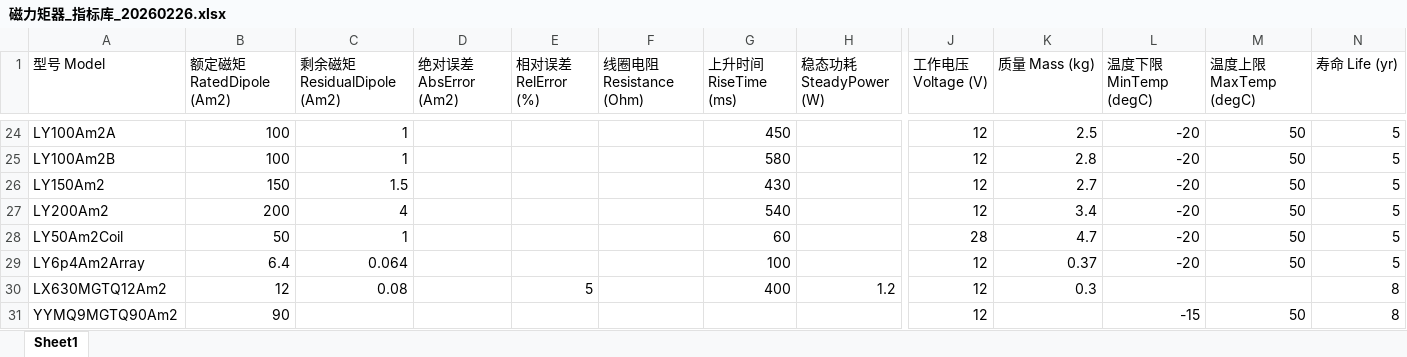
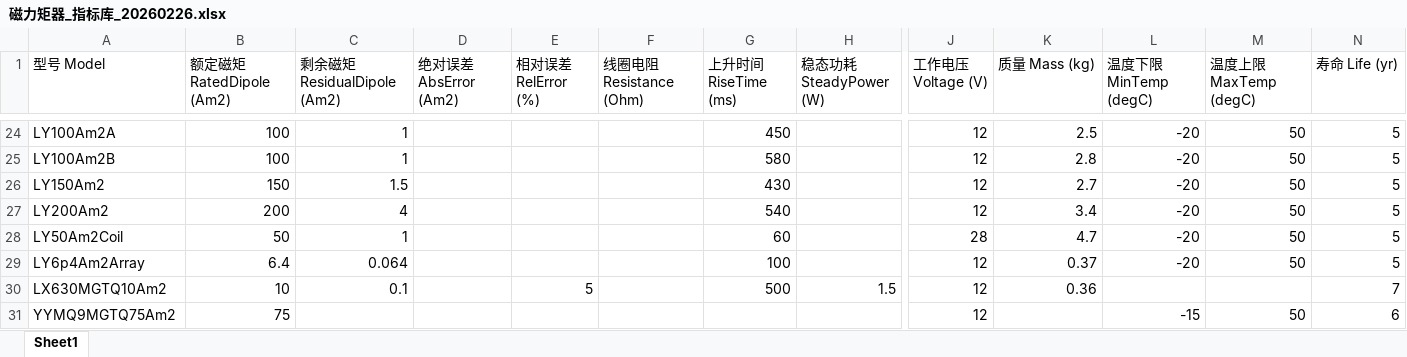
Before and after one commit to xionghaojie/device-model-indicator-library, an Excel workbook: device-model-indicators/磁力矩器_指标库_20260226.xlsx, sheet Sheet1, drawn as a sheet; only a part is shown, gaps mark what is left out; values as stored, in another font and other column widths than the file's, no borders; removed rows and columns are numbered as before the commit, all else as after; rows hold the shown columns only; the diff names each change by its address in the sheet, - before the commit and + after, or states it on an @@ line.

```diff
--- a/device-model-indicators/磁力矩器_指标库_20260226.xlsx (sheet Sheet1)
+++ b/device-model-indicators/磁力矩器_指标库_20260226.xlsx (sheet Sheet1)
-row 30: LX630MGTQ12Am2 | 12 | 0.08 |  | 5 |  | 400 | 1.2 | 12 | 0.3 |  |  | 8
+row 30: LX630MGTQ10Am2 | 10 | 0.1 |  | 5 |  | 500 | 1.5 | 12 | 0.36 |  |  | 7
-A31 (型号 Model): YYMQ9MGTQ90Am2
+A31 (型号 Model): YYMQ9MGTQ75Am2
-B31 (额定磁矩 RatedDipole (Am2)): 90
+B31 (额定磁矩 RatedDipole (Am2)): 75
-N31 (寿命 Life (yr)): 8
+N31 (寿命 Life (yr)): 6
```
Also changed, not shown: device-model-indicators/太敏_指标库_20260225.xlsx, device-model-indicators/星敏_指标库_20260225.xlsx, 4 other files.
